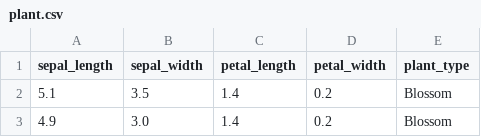
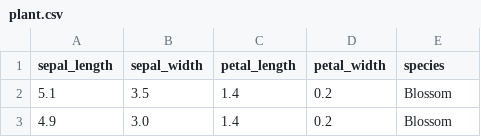
Before and after one commit to ganeshseeram2405/Activity6_Datasets, a CSV file: plant.csv, drawn as a sheet; only a part is shown.

Commit message:
Update plant.csv

```diff
--- a/plant.csv
+++ b/plant.csv
@@ -1,2 +1,2 @@
-sepal_length,sepal_width,petal_length,petal_width,plant_type
+sepal_length,sepal_width,petal_length,petal_width,species
 5.1,3.5,1.4,0.2,Blossom
```
